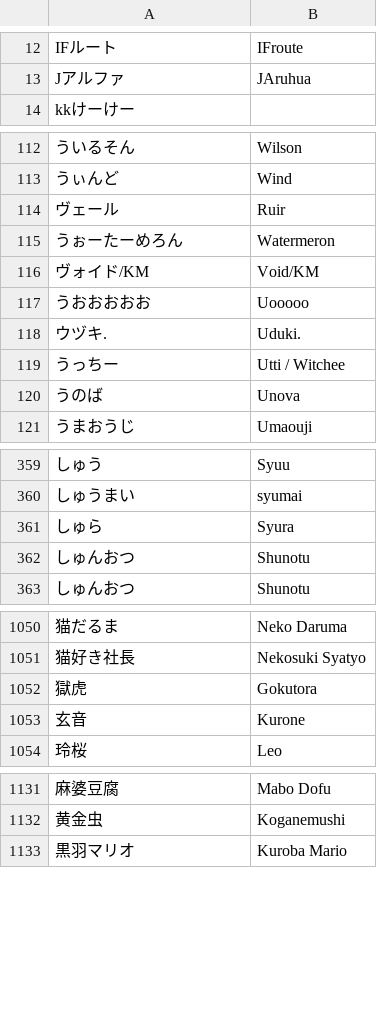
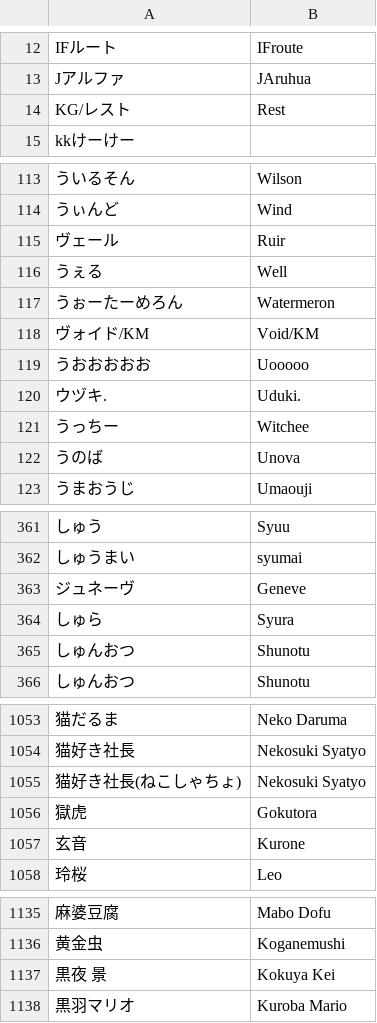
Before and after one commit to kenniky/smashgg-japanese-romanizer, a TSV file: irregular.tsv, drawn as a sheet; only a part is shown, gaps mark what is left out; addresses are those after the commit; the diff covers the shown part only; the diff names each change by its address in the sheet, - before the commit and + after, or states it on an @@ line.

Commit message:
Add files via upload

```diff
--- a/irregular.tsv
+++ b/irregular.tsv
+row 14: KG/レスト | Rest
+row 116: うぇる | Well
-B121: Utti / Witchee
+B121: Witchee
+row 363: ジュネーヴ | Geneve
+row 1055: 猫好き社長(ねこしゃちょ) | Nekosuki Syatyo
+row 1137: 黒夜 景 | Kokuya Kei
```
Also changed, not shown: 2 edited cells elsewhere in this file.
